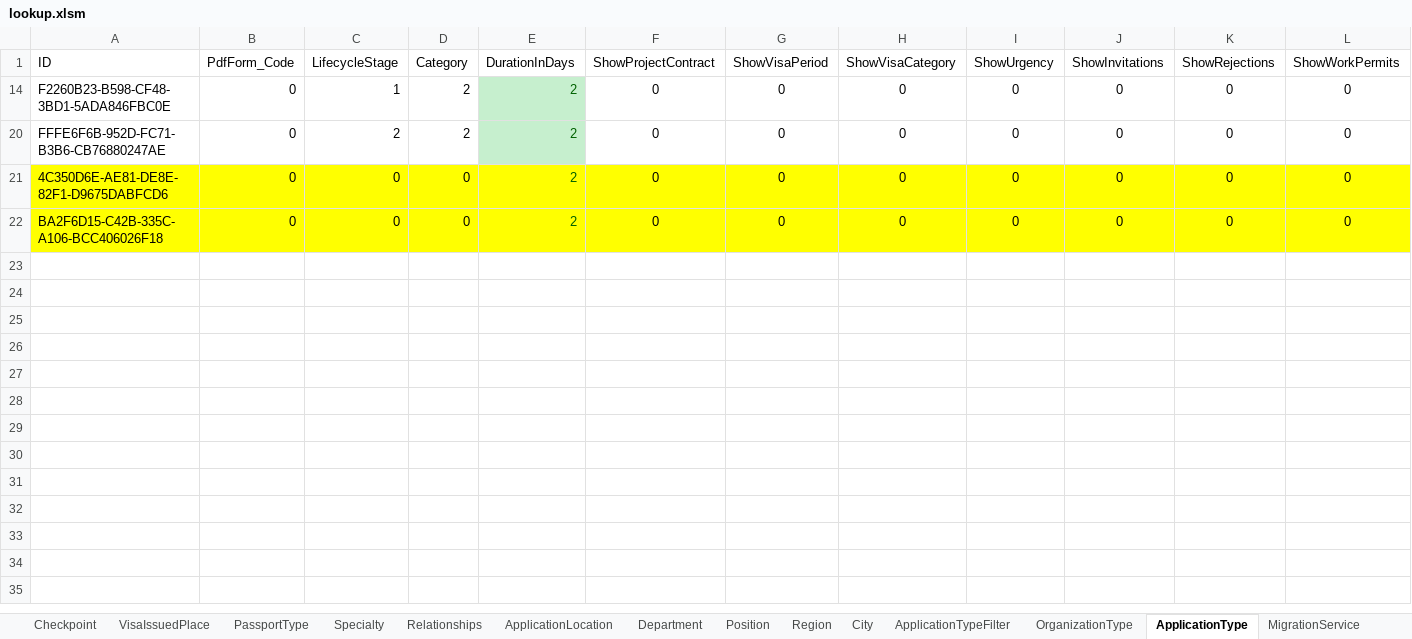
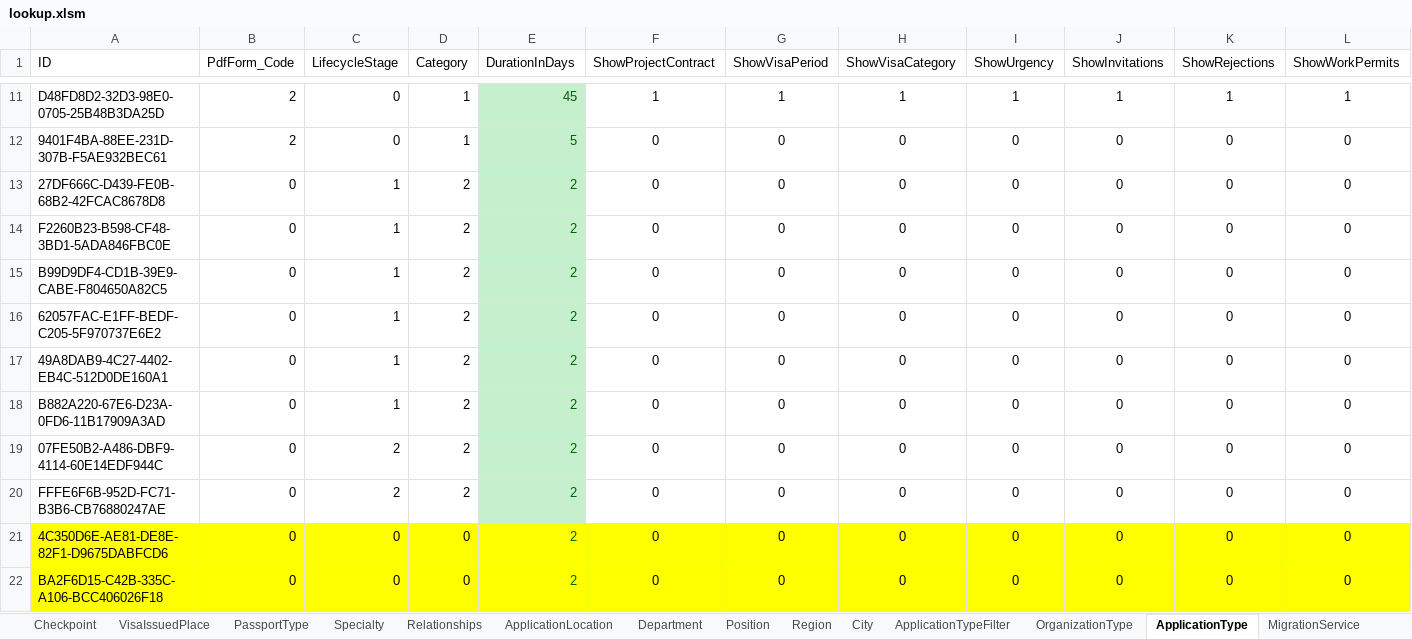
Before and after one commit to webapis/Visa2026, an Excel workbook: Visa2026.DataImporter/lookup.xlsm, sheet ApplicationType, drawn as a sheet; only a part is shown, gaps mark what is left out; values as stored, in another font and other column widths than the file's, no borders; conditional formats and table styles not drawn; rows hold the shown columns only; the diff covers the shown part only; the diff names each change by its address in the sheet, - before the commit and + after, or states it on an @@ line.

```diff
--- a/Visa2026.DataImporter/lookup.xlsm (sheet ApplicationType)
+++ b/Visa2026.DataImporter/lookup.xlsm (sheet ApplicationType)
@@ row 11 unhidden: D48FD8D2-32D3-98E0-0705-25B48B3DA25D | 2 | 0 | 1 | 45 | 1 | 1 | 1 | 1 | 1 | 1 | 1 @@
@@ row 12 unhidden: 9401F4BA-88EE-231D-307B-F5AE932BEC61 | 2 | 0 | 1 | 5 | 0 | 0 | 0 | 0 | 0 | 0 | 0 @@
@@ row 13 unhidden: 27DF666C-D439-FE0B-68B2-42FCAC8678D8 | 0 | 1 | 2 | 2 | 0 | 0 | 0 | 0 | 0 | 0 | 0 @@
@@ row 15 unhidden: B99D9DF4-CD1B-39E9-CABE-F804650A82C5 | 0 | 1 | 2 | 2 | 0 | 0 | 0 | 0 | 0 | 0 | 0 @@
@@ row 16 unhidden: 62057FAC-E1FF-BEDF-C205-5F970737E6E2 | 0 | 1 | 2 | 2 | 0 | 0 | 0 | 0 | 0 | 0 | 0 @@
@@ row 17 unhidden: 49A8DAB9-4C27-4402-EB4C-512D0DE160A1 | 0 | 1 | 2 | 2 | 0 | 0 | 0 | 0 | 0 | 0 | 0 @@
@@ row 18 unhidden: B882A220-67E6-D23A-0FD6-11B17909A3AD | 0 | 1 | 2 | 2 | 0 | 0 | 0 | 0 | 0 | 0 | 0 @@
@@ row 19 unhidden: 07FE50B2-A486-DBF9-4114-60E14EDF944C | 0 | 2 | 2 | 2 | 0 | 0 | 0 | 0 | 0 | 0 | 0 @@
```
Also changed, not shown: 22 hidden or unhidden rows elsewhere in this sheet, 6 other files.
